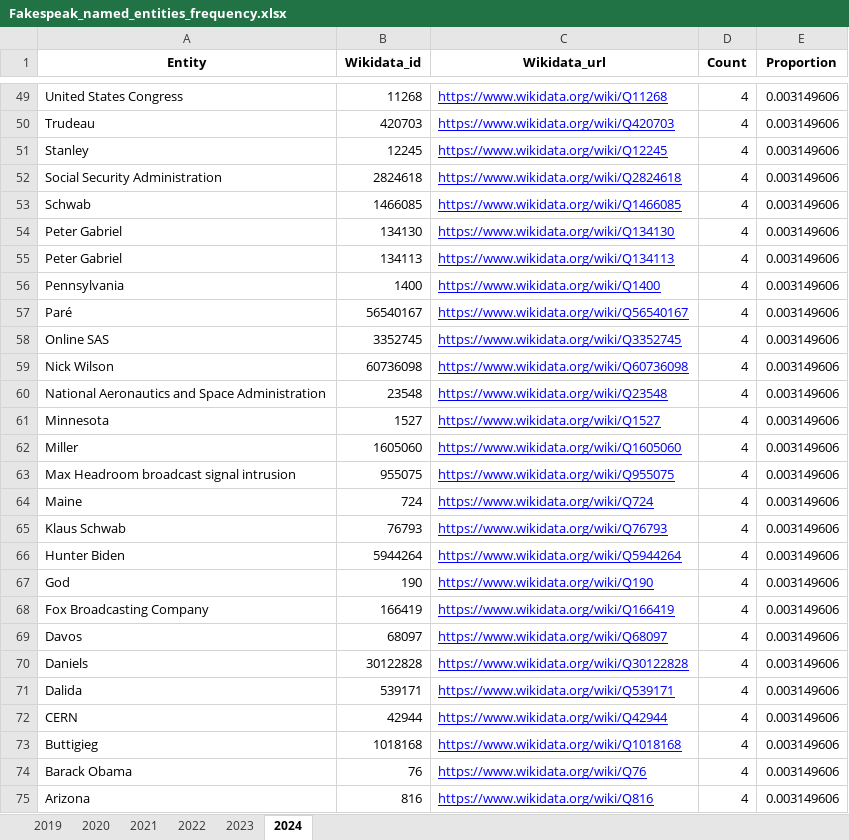
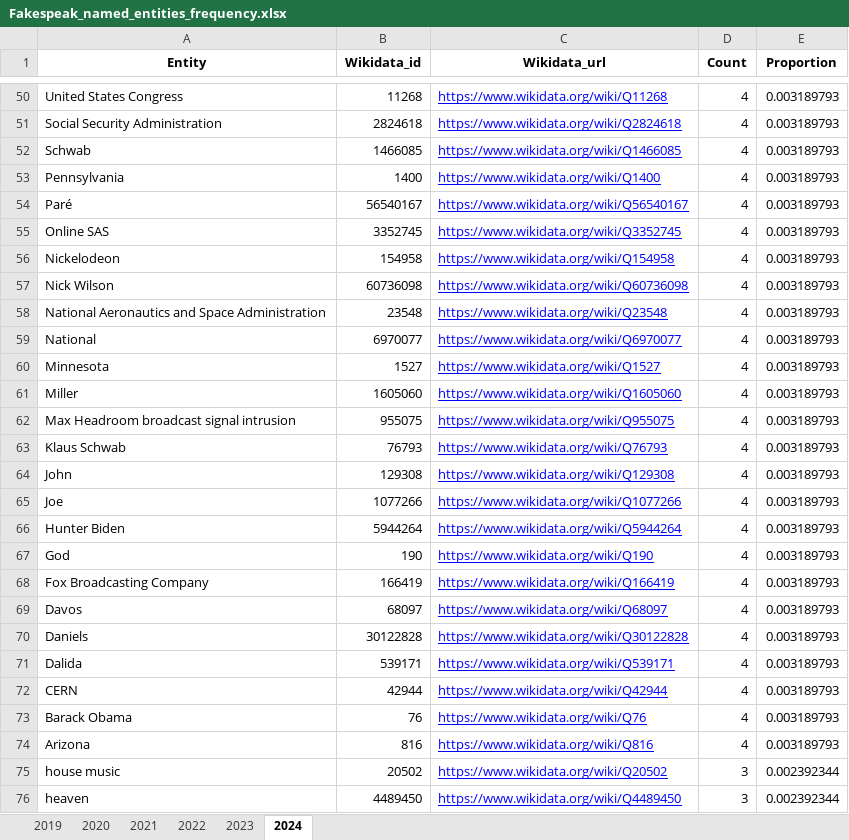
Before and after one commit to sfu-discourse-lab/fake_news_over_time, an Excel workbook: data/Fakespeak-ENG/Analysis_output/Fakespeak_named_entities_frequency.xlsx, sheet 2024, drawn as a sheet; only a part is shown, gaps mark what is left out; values as stored, in another font and other column widths than the file's, no borders; removed rows and columns are numbered as before the commit, all else as after; the diff covers the shown part only; the diff names each change by its address in the sheet, - before the commit and + after, or states it on an @@ line.

```diff
--- a/data/Fakespeak-ENG/Analysis_output/Fakespeak_named_entities_frequency.xlsx (sheet 2024)
+++ b/data/Fakespeak-ENG/Analysis_output/Fakespeak_named_entities_frequency.xlsx (sheet 2024)
-E50 (Proportion): 0.003149606
+E50 (Proportion): 0.003189793
-row 50: Trudeau | 420703 | https://www.wikidata.org/wiki/Q420703 | 4 | 0.003149606
-row 51: Stanley | 12245 | https://www.wikidata.org/wiki/Q12245 | 4 | 0.003149606
-E51:E52 (Proportion): 0.003149606
+E51:E52 (Proportion): 0.003189793
-row 54: Peter Gabriel | 134130 | https://www.wikidata.org/wiki/Q134130 | 4 | 0.003149606
-row 55: Peter Gabriel | 134113 | https://www.wikidata.org/wiki/Q134113 | 4 | 0.003149606
-E53:E55 (Proportion): 0.003149606
+E53:E55 (Proportion): 0.003189793
+row 56: Nickelodeon | 154958 | https://www.wikidata.org/wiki/Q154958 | 4 | 0.003189793
-E57:E58 (Proportion): 0.003149606
+E57:E58 (Proportion): 0.003189793
+row 59: National | 6970077 | https://www.wikidata.org/wiki/Q6970077 | 4 | 0.003189793
-E60:E62 (Proportion): 0.003149606
+E60:E62 (Proportion): 0.003189793
-row 64: Maine | 724 | https://www.wikidata.org/wiki/Q724 | 4 | 0.003149606
-E63 (Proportion): 0.003149606
+E63 (Proportion): 0.003189793
+row 64: John | 129308 | https://www.wikidata.org/wiki/Q129308 | 4 | 0.003189793
+row 65: Joe | 1077266 | https://www.wikidata.org/wiki/Q1077266 | 4 | 0.003189793
-E66:E72 (Proportion): 0.003149606
+E66:E72 (Proportion): 0.003189793
-row 73: Buttigieg | 1018168 | https://www.wikidata.org/wiki/Q1018168 | 4 | 0.003149606
-E73:E74 (Proportion): 0.003149606
+E73:E74 (Proportion): 0.003189793
+row 75: house music | 20502 | https://www.wikidata.org/wiki/Q20502 | 3 | 0.002392344
+row 76: heaven | 4489450 | https://www.wikidata.org/wiki/Q4489450 | 3 | 0.002392344
```
Also changed, not shown: 122 added rows, 131 removed rows and 411 edited cells elsewhere in this sheet, sheet 2020, sheet 2021, sheet 2023, sheet 2022, sheet 2019, data/MisInfoText/Analysis_output/MisInfoText_named_entities_frequency.xlsx, 1 other file.
